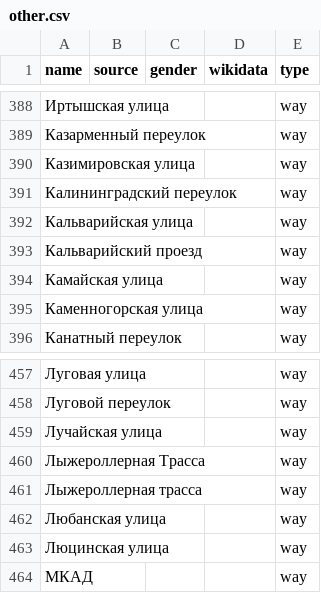
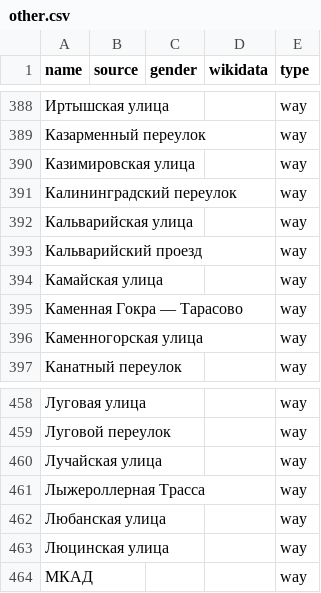
Before and after one commit to EqualStreetNames/equalstreetnames-minsk, a CSV file: data/other.csv, drawn as a sheet; only a part is shown, gaps mark what is left out; removed rows and columns are numbered as before the commit, all else as after; the diff names each change by its address in the sheet, - before the commit and + after, or states it on an @@ line.

```diff
--- a/data/other.csv
+++ b/data/other.csv
+row 395: Каменная Гокра — Тарасово |  |  |  | way
-row 461: Лыжероллерная трасса |  |  |  | way
```
Also changed, not shown: 2 other files.
